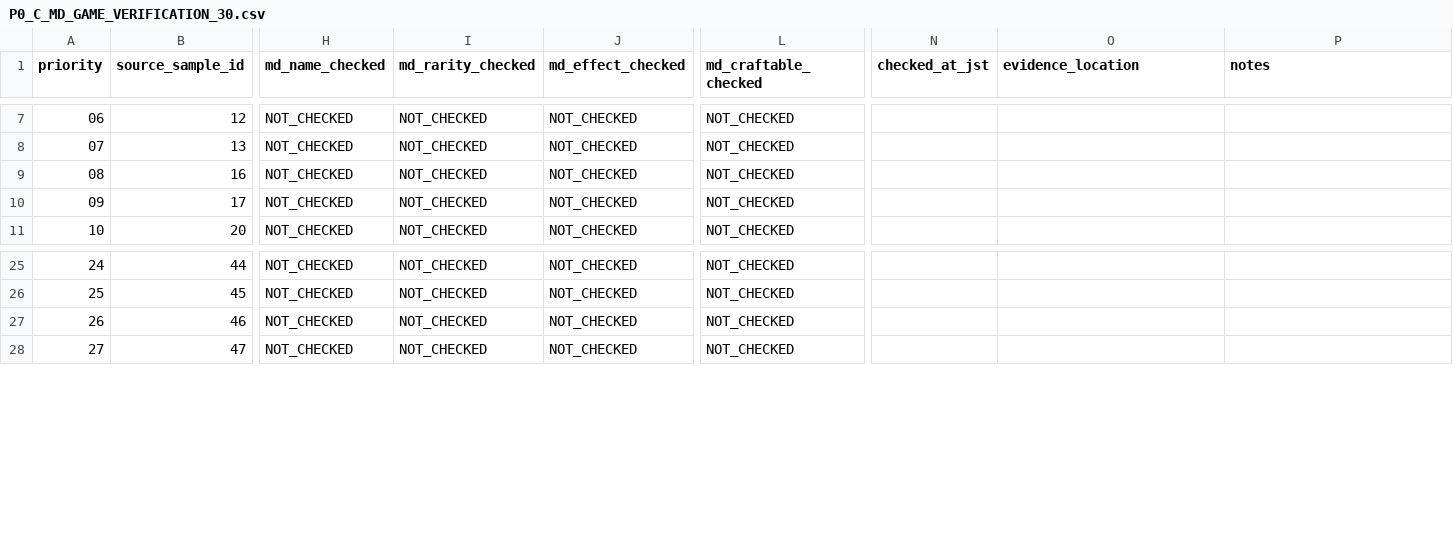
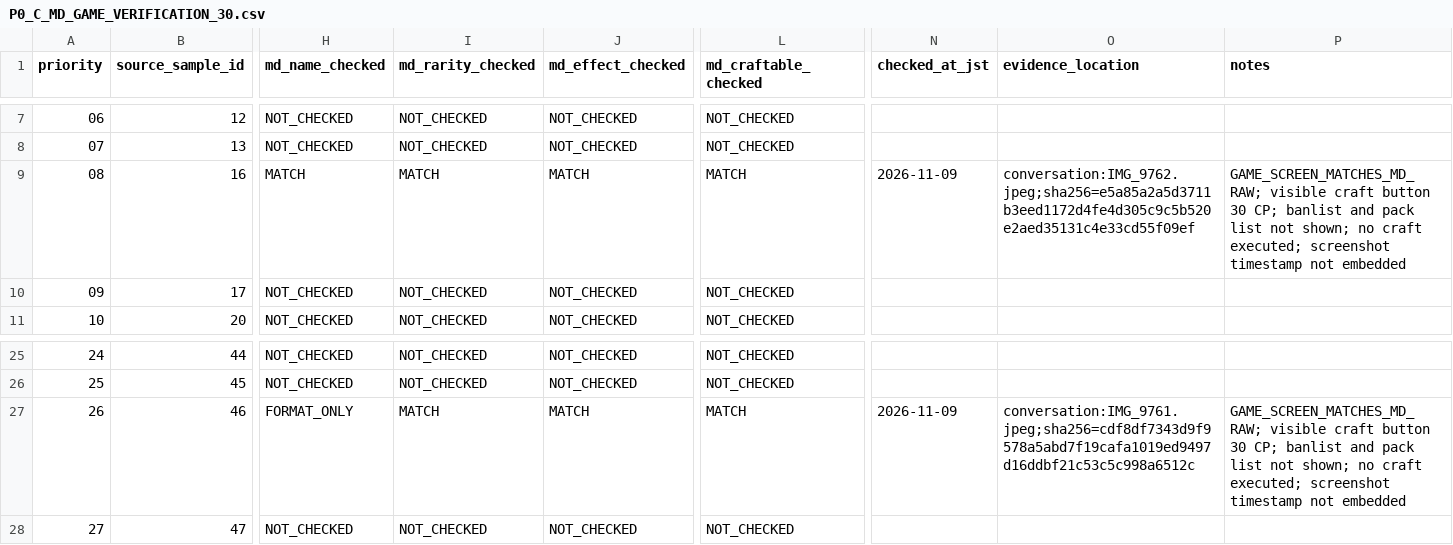
Before and after one commit to yukki0113/GPT, a CSV file: master-duel/audits/p0_202611/P0_C_MD_GAME_VERIFICATION_30.csv, drawn as a sheet; only a part is shown, gaps mark what is left out; the diff names each change by its address in the sheet, - before the commit and + after, or states it on an @@ line.

Commit message:
audit(master-duel): verify two P0-C cards against in-game screenshots

```diff
--- a/master-duel/audits/p0_202611/P0_C_MD_GAME_VERIFICATION_30.csv
+++ b/master-duel/audits/p0_202611/P0_C_MD_GAME_VERIFICATION_30.csv
-H9 (md_name_checked): NOT_CHECKED
+H9 (md_name_checked): MATCH
-I9 (md_rarity_checked): NOT_CHECKED
+I9 (md_rarity_checked): MATCH
-J9 (md_effect_checked): NOT_CHECKED
+J9 (md_effect_checked): MATCH
-L9 (md_craftable_checked): NOT_CHECKED
+L9 (md_craftable_checked): MATCH
-N9 (checked_at_jst): (empty)
+N9 (checked_at_jst): 2026-11-09
-O9 (evidence_location): (empty)
+O9 (evidence_location): conversation:IMG_9762.jpeg;sha256=e5a85a2a5d3711b3eed1172d4fe4d305c9c5b520e2aed35131c4e33cd55f09ef
-P9 (notes): (empty)
+P9 (notes): GAME_SCREEN_MATCHES_MD_RAW; visible craft button 30 CP; banlist and pack list not shown; no craft executed; screenshot timestamp not embedded
-H27 (md_name_checked): NOT_CHECKED
+H27 (md_name_checked): FORMAT_ONLY
-I27 (md_rarity_checked): NOT_CHECKED
+I27 (md_rarity_checked): MATCH
-J27 (md_effect_checked): NOT_CHECKED
+J27 (md_effect_checked): MATCH
-L27 (md_craftable_checked): NOT_CHECKED
+L27 (md_craftable_checked): MATCH
-N27 (checked_at_jst): (empty)
+N27 (checked_at_jst): 2026-11-09
-O27 (evidence_location): (empty)
+O27 (evidence_location): conversation:IMG_9761.jpeg;sha256=cdf8df7343d9f9578a5abd7f19cafa1019ed9497d16ddbf21c53c5c998a6512c
-P27 (notes): (empty)
+P27 (notes): GAME_SCREEN_MATCHES_MD_RAW; visible craft button 30 CP; banlist and pack list not shown; no craft executed; screenshot timestamp not embedded
```
Also changed, not shown: 6 other files.
